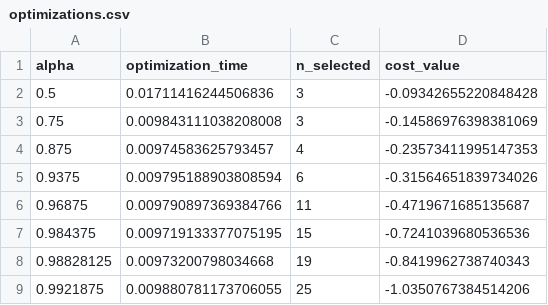
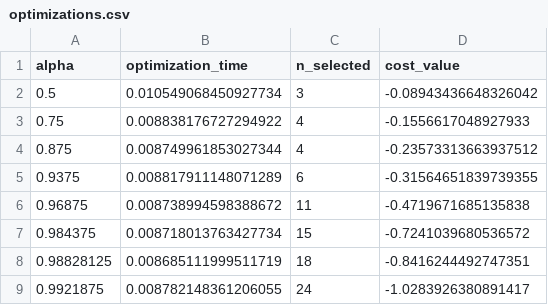
Before and after one commit to diiego-s/isw-qubo-classification-G15, a CSV file: outputs/optimizations.csv, drawn as a sheet.

```diff
--- a/outputs/optimizations.csv
+++ b/outputs/optimizations.csv
@@ -1,9 +1,9 @@
 alpha,optimization_time,n_selected,cost_value
-0.5,0.01711416244506836,3,-0.09342655220848428
-0.75,0.009843111038208008,3,-0.14586976398381069
-0.875,0.00974583625793457,4,-0.23573411995147353
-0.9375,0.009795188903808594,6,-0.31564651839734026
-0.96875,0.009790897369384766,11,-0.4719671685135687
-0.984375,0.009719133377075195,15,-0.7241039680536536
-0.98828125,0.00973200798034668,19,-0.8419962738740343
-0.9921875,0.009880781173706055,25,-1.0350767384514206
+0.5,0.010549068450927734,3,-0.08943436648326042
+0.75,0.008838176727294922,4,-0.1556617048927933
+0.875,0.008749961853027344,4,-0.23573313663937512
+0.9375,0.008817911148071289,6,-0.31564651839739355
+0.96875,0.008738994598388672,11,-0.4719671685135838
+0.984375,0.008718013763427734,15,-0.7241039680536572
+0.98828125,0.008685111999511719,18,-0.8416244492747351
+0.9921875,0.008782148361206055,24,-1.0283926380891417
```
Also changed, not shown: 13 other files.
